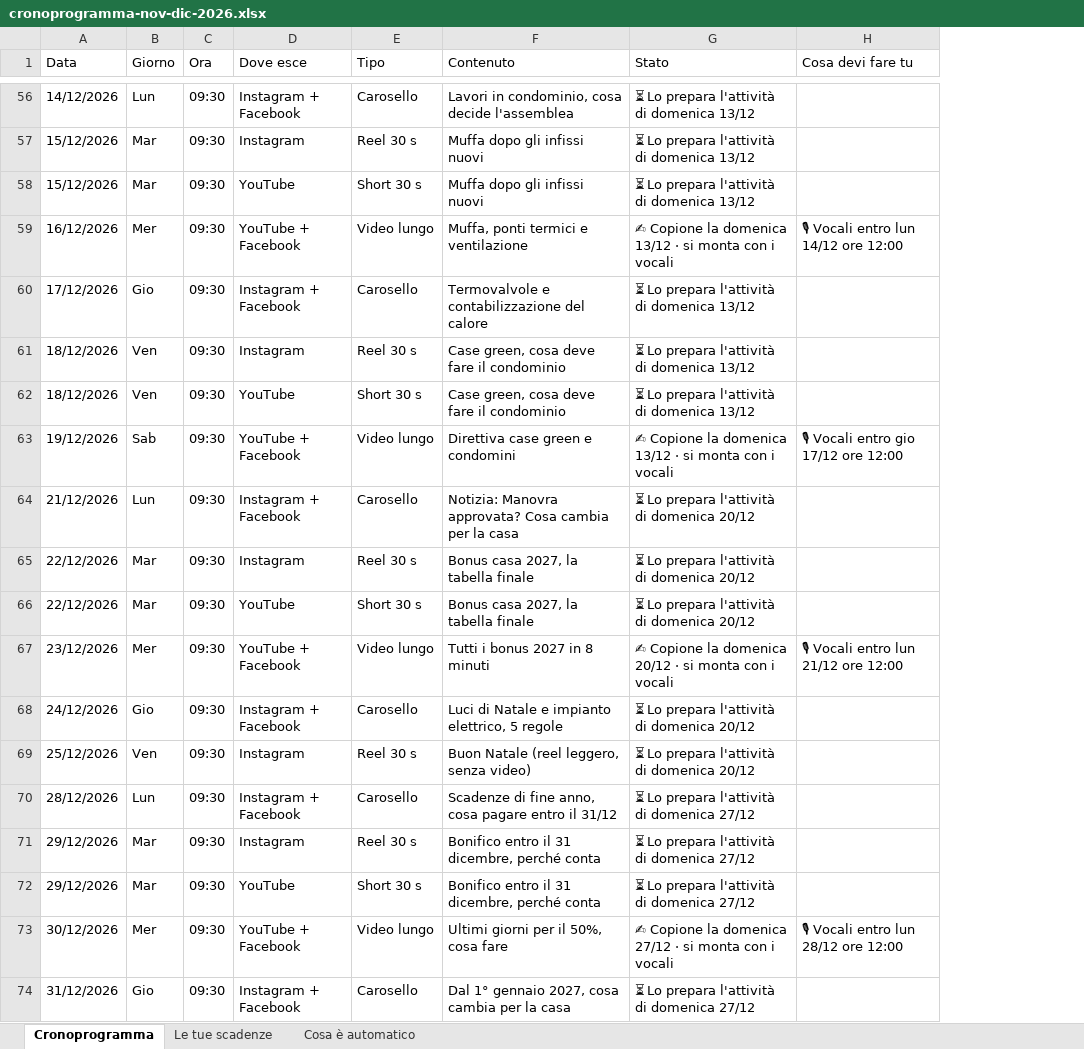
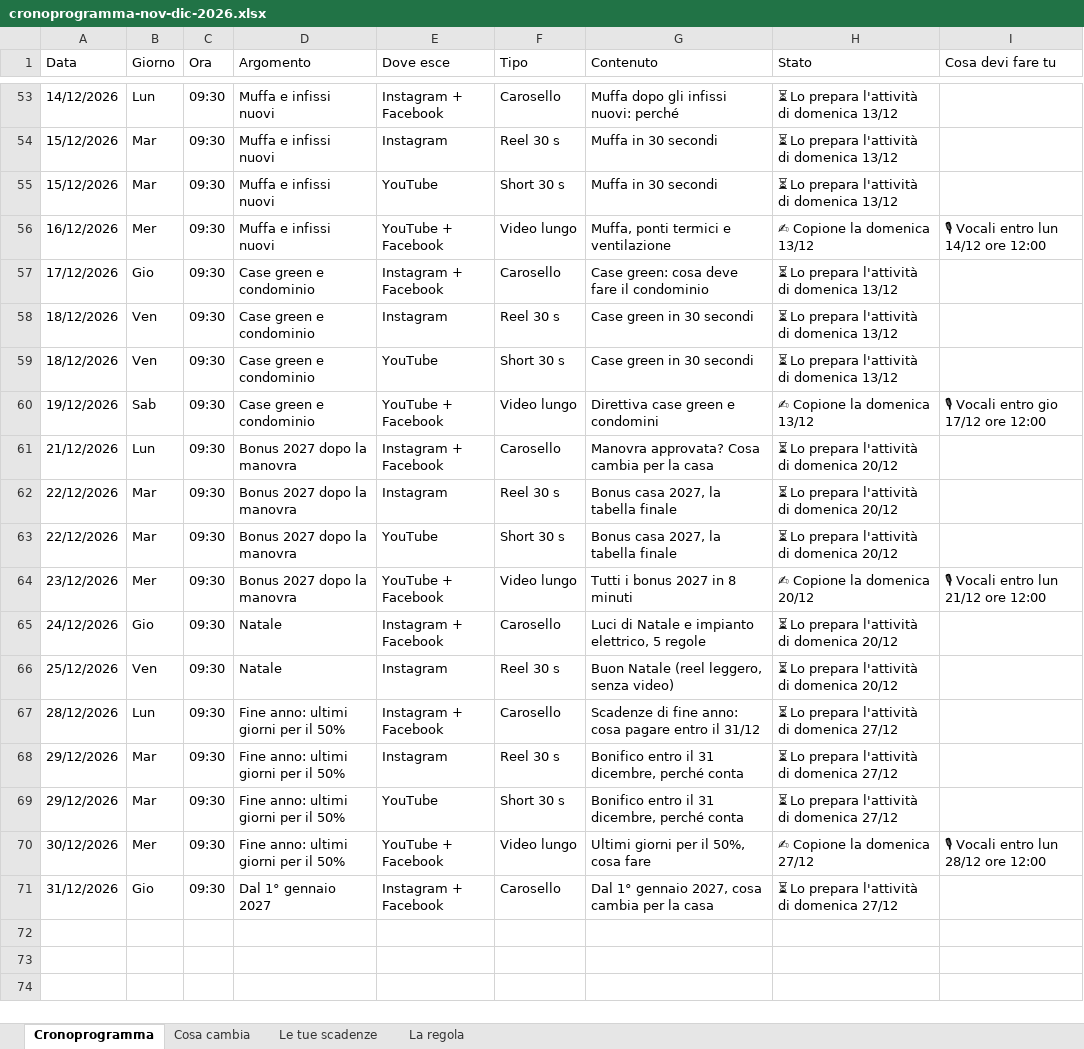
Before and after one commit to ingbelcastro-social/ingbelcastro-social, an Excel workbook: progetto/cronoprogramma-nov-dic-2026.xlsx, sheet Cronoprogramma, drawn as a sheet; only a part is shown, gaps mark what is left out; values as stored, in another font and other column widths than the file's, no cell formats; addresses are those after the commit; the diff covers the shown part only; the diff names each change by its address in the sheet, - before the commit and + after, or states it on an @@ line.

```diff
--- a/progetto/cronoprogramma-nov-dic-2026.xlsx (sheet Cronoprogramma)
+++ b/progetto/cronoprogramma-nov-dic-2026.xlsx (sheet Cronoprogramma)
-sheet tab: Cosa è automatico
+sheet tab: Cosa cambia
+sheet tab: La regola
+column D (Argomento), rows 53-71: Muffa e infissi nuovi | Muffa e infissi nuovi | Muffa e infissi nuovi | Muffa e infissi nuovi | Case green e condominio | Case green e condominio | Case green e condominio | Case green e condominio | Bonus 2027 dopo la manovra | Bonus 2027 dopo la manovra | Bonus 2027 dopo la manovra | Bonus 2027 dopo la manovra | Natale | Natale | Fine anno: ultimi giorni per il 50% | Fine anno: ultimi giorni per il 50% | Fine anno: ultimi giorni per il 50% | Fine anno: ultimi giorni per il 50% | Dal 1° gennaio 2027
-G53 (Contenuto): Lavori in condominio, cosa decide l'assemblea
+G53 (Contenuto): Muffa dopo gli infissi nuovi: perché
-G54:G55 (Contenuto): Muffa dopo gli infissi nuovi
+G54:G55 (Contenuto): Muffa in 30 secondi
-H56 (Stato): ✍ Copione la domenica 13/12 · si monta con i vocali
+H56 (Stato): ✍ Copione la domenica 13/12
-G57 (Contenuto): Termovalvole e contabilizzazione del calore
+G57 (Contenuto): Case green: cosa deve fare il condominio
-G58:G59 (Contenuto): Case green, cosa deve fare il condominio
+G58:G59 (Contenuto): Case green in 30 secondi
-H60 (Stato): ✍ Copione la domenica 13/12 · si monta con i vocali
+H60 (Stato): ✍ Copione la domenica 13/12
-G61 (Contenuto): Notizia: Manovra approvata?…
+G61 (Contenuto): Manovra approvata?…
-H64 (Stato): ✍ Copione la domenica 20/12 · si monta con i vocali
+H64 (Stato): ✍ Copione la domenica 20/12
-G67 (Contenuto): …di fine anno, cosa pagare…
+G67 (Contenuto): …di fine anno: cosa pagare…
-H70 (Stato): ✍ Copione la domenica 27/12 · si monta con i vocali
+H70 (Stato): ✍ Copione la domenica 27/12
```
Also changed, not shown: 3 removed rows and 59 edited cells elsewhere in this sheet, sheet Le tue scadenze, cell formats, 8 other files.
